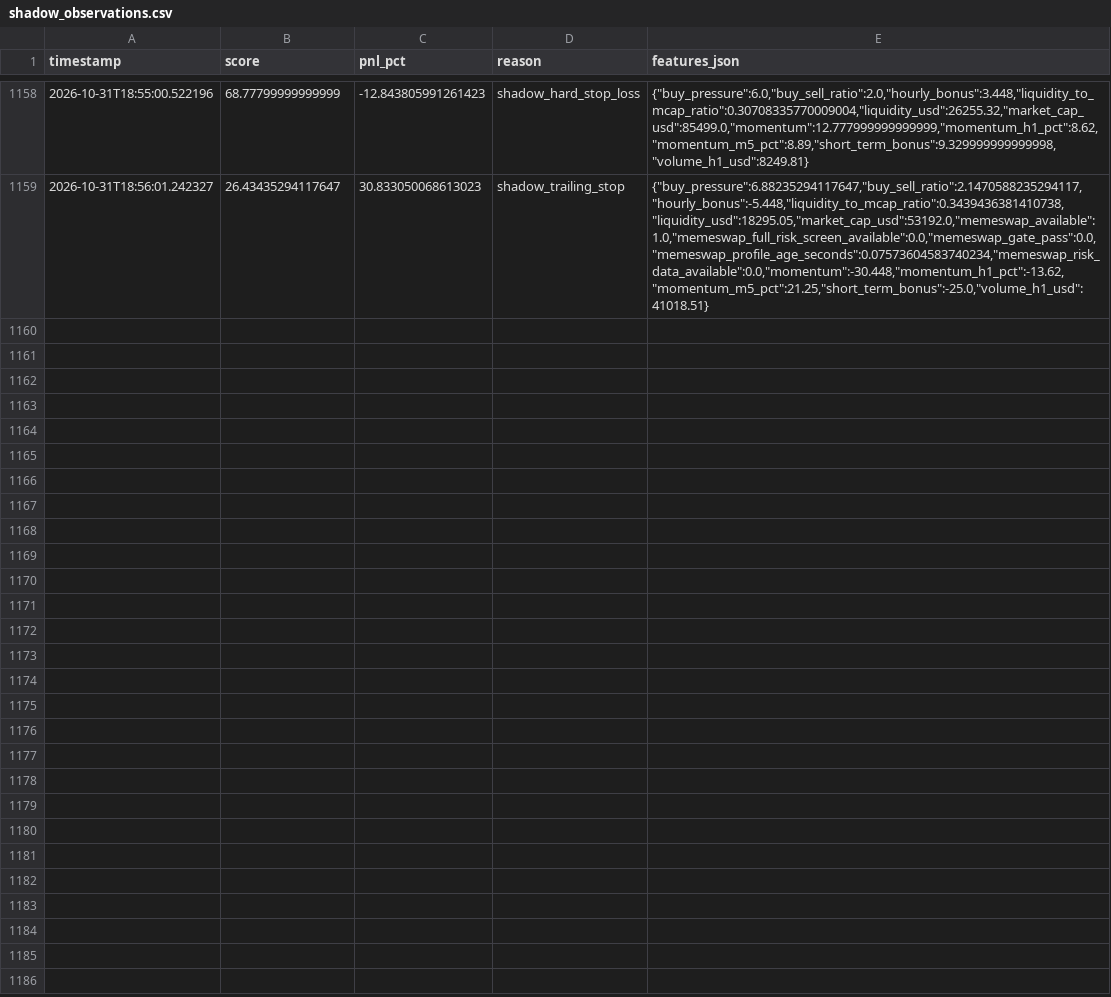
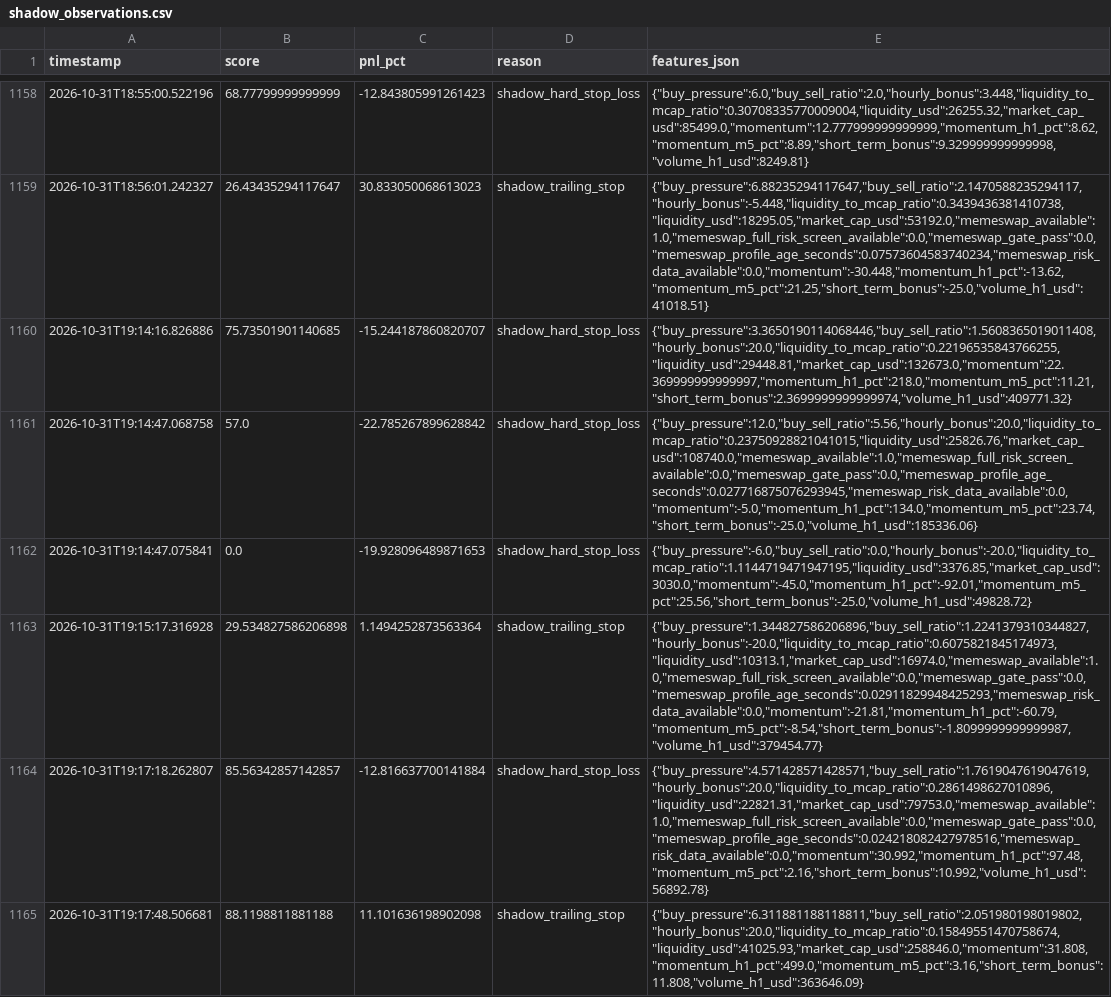
Before and after one commit to amincanani1985-web/meme-scanner-bot, a CSV file: paper_account/shadow_observations.csv, drawn as a sheet; only a part is shown, gaps mark what is left out; the diff names each change by its address in the sheet, - before the commit and + after, or states it on an @@ line.

```diff
--- a/paper_account/shadow_observations.csv
+++ b/paper_account/shadow_observations.csv
+row 1160: 2026-10-31T19:14:16.826886 | 75.73501901140685 | -15.244187860820707 | shadow_hard_stop_loss | {"buy_pressure":3.3650190114068446,"buy_sell_ratio":1.5608365019011408,"hourly_bonus":20.0,"liquidity_to_mcap_ratio":0.22196535843766255,"liquidity_usd":29448.81,"market_cap_usd":132673.0,"momentum":22.369999999999997,"momentum_h1_pct":218.0,"momentum_m5_pct":11.21,"short_term_bonus":2.3699999999999974,"volume_h1_usd":409771.32}
+row 1161: 2026-10-31T19:14:47.068758 | 57.0 | -22.785267899628842 | shadow_hard_stop_loss | {"buy_pressure":12.0,"buy_sell_ratio":5.56,"hourly_bonus":20.0,"liquidity_to_mcap_ratio":0.23750928821041015,"liquidity_usd":25826.76,"market_cap_usd":108740.0,"memeswap_available":1.0,"memeswap_full_risk_screen_available":0.0,"memeswap_gate_pass":0.0,"memeswap_profile_age_seconds":0.027716875076293945,"memeswap_risk_data_available":0.0,"momentum":-5.0,"momentum_h1_pct":134.0,"momentum_m5_pct":23.74,"short_term_bonus":-25.0,"volume_h1_usd":185336.06}
+row 1162: 2026-10-31T19:14:47.075841 | 0.0 | -19.928096489871653 | shadow_hard_stop_loss | {"buy_pressure":-6.0,"buy_sell_ratio":0.0,"hourly_bonus":-20.0,"liquidity_to_mcap_ratio":1.1144719471947195,"liquidity_usd":3376.85,"market_cap_usd":3030.0,"momentum":-45.0,"momentum_h1_pct":-92.01,"momentum_m5_pct":25.56,"short_term_bonus":-25.0,"volume_h1_usd":49828.72}
+row 1163: 2026-10-31T19:15:17.316928 | 29.534827586206898 | 1.1494252873563364 | shadow_trailing_stop | {"buy_pressure":1.344827586206896,"buy_sell_ratio":1.2241379310344827,"hourly_bonus":-20.0,"liquidity_to_mcap_ratio":0.6075821845174973,"liquidity_usd":10313.1,"market_cap_usd":16974.0,"memeswap_available":1.0,"memeswap_full_risk_screen_available":0.0,"memeswap_gate_pass":0.0,"memeswap_profile_age_seconds":0.02911829948425293,"memeswap_risk_data_available":0.0,"momentum":-21.81,"momentum_h1_pct":-60.79,"momentum_m5_pct":-8.54,"short_term_bonus":-1.8099999999999987,"volume_h1_usd":379454.77}
+row 1164: 2026-10-31T19:17:18.262807 | 85.56342857142857 | -12.816637700141884 | shadow_hard_stop_loss | {"buy_pressure":4.571428571428571,"buy_sell_ratio":1.7619047619047619,"hourly_bonus":20.0,"liquidity_to_mcap_ratio":0.2861498627010896,"liquidity_usd":22821.31,"market_cap_usd":79753.0,"memeswap_available":1.0,"memeswap_full_risk_screen_available":0.0,"memeswap_gate_pass":0.0,"memeswap_profile_age_seconds":0.024218082427978516,"memeswap_risk_data_available":0.0,"momentum":30.992,"momentum_h1_pct":97.48,"momentum_m5_pct":2.16,"short_term_bonus":10.992,"volume_h1_usd":56892.78}
+row 1165: 2026-10-31T19:17:48.506681 | 88.1198811881188 | 11.101636198902098 | shadow_trailing_stop | {"buy_pressure":6.311881188118811,"buy_sell_ratio":2.051980198019802,"hourly_bonus":20.0,"liquidity_to_mcap_ratio":0.15849551470758674,"liquidity_usd":41025.93,"market_cap_usd":258846.0,"momentum":31.808,"momentum_h1_pct":499.0,"momentum_m5_pct":3.16,"short_term_bonus":11.808,"volume_h1_usd":363646.09}
```
Also changed, not shown: 10 other files.
